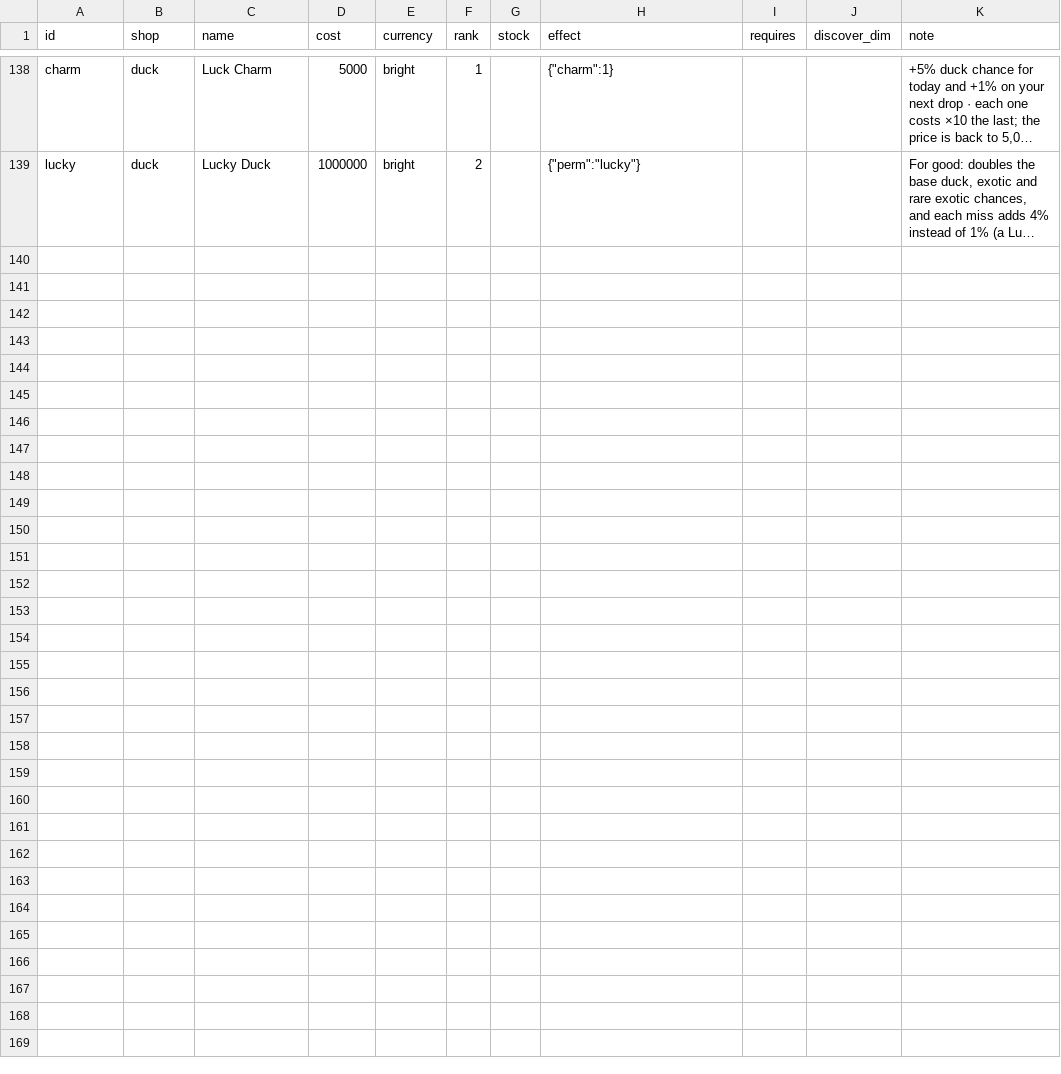
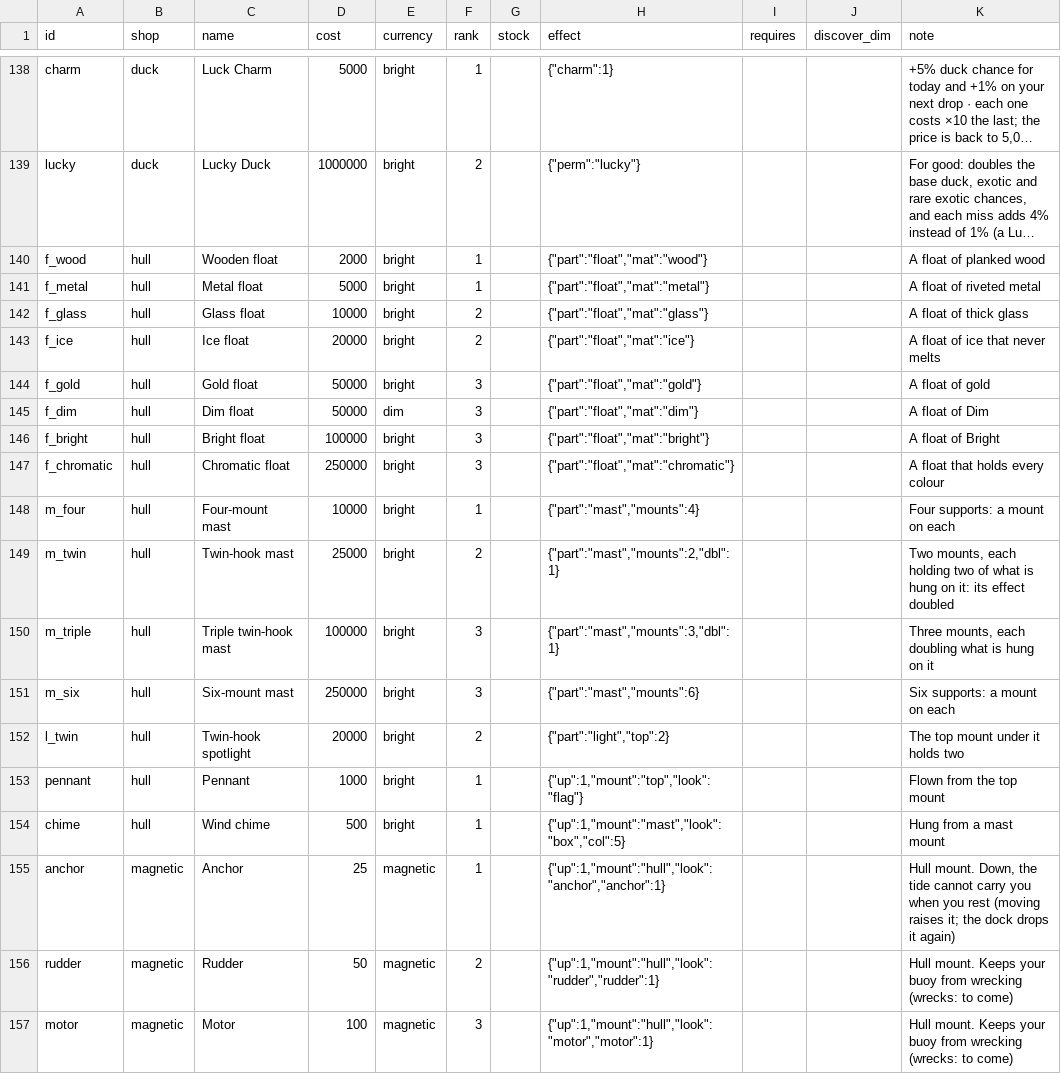
Before and after one commit to jamesmhoag/infinitelight, a CSV file: content/shop_items.csv, drawn as a sheet; only a part is shown, gaps mark what is left out; long unchanged cells end in …; the diff names each change by its address in the sheet, - before the commit and + after, or states it on an @@ line.

```diff
--- a/content/shop_items.csv
+++ b/content/shop_items.csv
+row 140: f_wood | hull | Wooden float | 2000 | bright | 1 |  | {"part":"float","mat":"wood"} |  |  | A float of planked wood
+row 141: f_metal | hull | Metal float | 5000 | bright | 1 |  | {"part":"float","mat":"metal"} |  |  | A float of riveted metal
+row 142: f_glass | hull | Glass float | 10000 | bright | 2 |  | {"part":"float","mat":"glass"} |  |  | A float of thick glass
+row 143: f_ice | hull | Ice float | 20000 | bright | 2 |  | {"part":"float","mat":"ice"} |  |  | A float of ice that never melts
+row 144: f_gold | hull | Gold float | 50000 | bright | 3 |  | {"part":"float","mat":"gold"} |  |  | A float of gold
+row 145: f_dim | hull | Dim float | 50000 | dim | 3 |  | {"part":"float","mat":"dim"} |  |  | A float of Dim
+row 146: f_bright | hull | Bright float | 100000 | bright | 3 |  | {"part":"float","mat":"bright"} |  |  | A float of Bright
+row 147: f_chromatic | hull | Chromatic float | 250000 | bright | 3 |  | {"part":"float","mat":"chromatic"} |  |  | A float that holds every colour
+row 148: m_four | hull | Four-mount mast | 10000 | bright | 1 |  | {"part":"mast","mounts":4} |  |  | Four supports: a mount on each
+row 149: m_twin | hull | Twin-hook mast | 25000 | bright | 2 |  | {"part":"mast","mounts":2,"dbl":1} |  |  | Two mounts, each holding two of what is hung on it: its effect doubled
+row 150: m_triple | hull | Triple twin-hook mast | 100000 | bright | 3 |  | {"part":"mast","mounts":3,"dbl":1} |  |  | Three mounts, each doubling what is hung on it
+row 151: m_six | hull | Six-mount mast | 250000 | bright | 3 |  | {"part":"mast","mounts":6} |  |  | Six supports: a mount on each
+row 152: l_twin | hull | Twin-hook spotlight | 20000 | bright | 2 |  | {"part":"light","top":2} |  |  | The top mount under it holds two
+row 153: pennant | hull | Pennant | 1000 | bright | 1 |  | {"up":1,"mount":"top","look":"flag"} |  |  | Flown from the top mount
+row 154: chime | hull | Wind chime | 500 | bright | 1 |  | {"up":1,"mount":"mast","look":"box","col":5} |  |  | Hung from a mast mount
+row 155: anchor | magnetic | Anchor | 25 | magnetic | 1 |  | {"up":1,"mount":"hull","look":"anchor","anchor":1} |  |  | Hull mount. Down, the tide cannot carry you when you rest (moving raises it; the dock drops it again)
+row 156: rudder | magnetic | Rudder | 50 | magnetic | 2 |  | {"up":1,"mount":"hull","look":"rudder","rudder":1} |  |  | Hull mount. Keeps your buoy from wrecking (wrecks: to come)
+row 157: motor | magnetic | Motor | 100 | magnetic | 3 |  | {"up":1,"mount":"hull","look":"motor","motor":1} |  |  | Hull mount. Keeps your buoy from wrecking (wrecks: to come)
```
Also changed, not shown: content/shops.csv, content/strings.csv, 7 other files.
